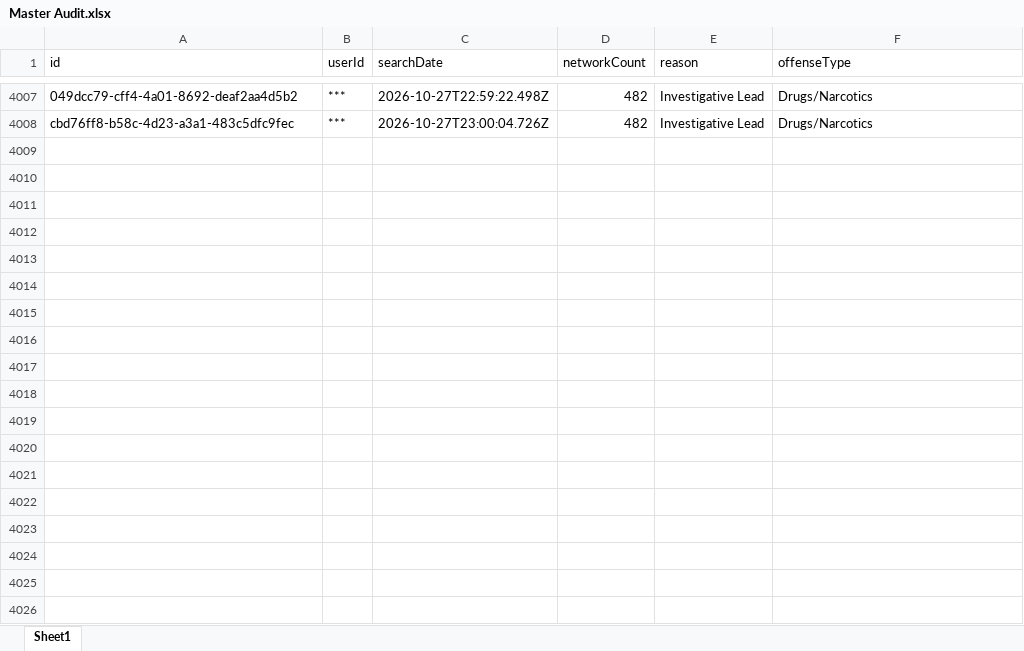
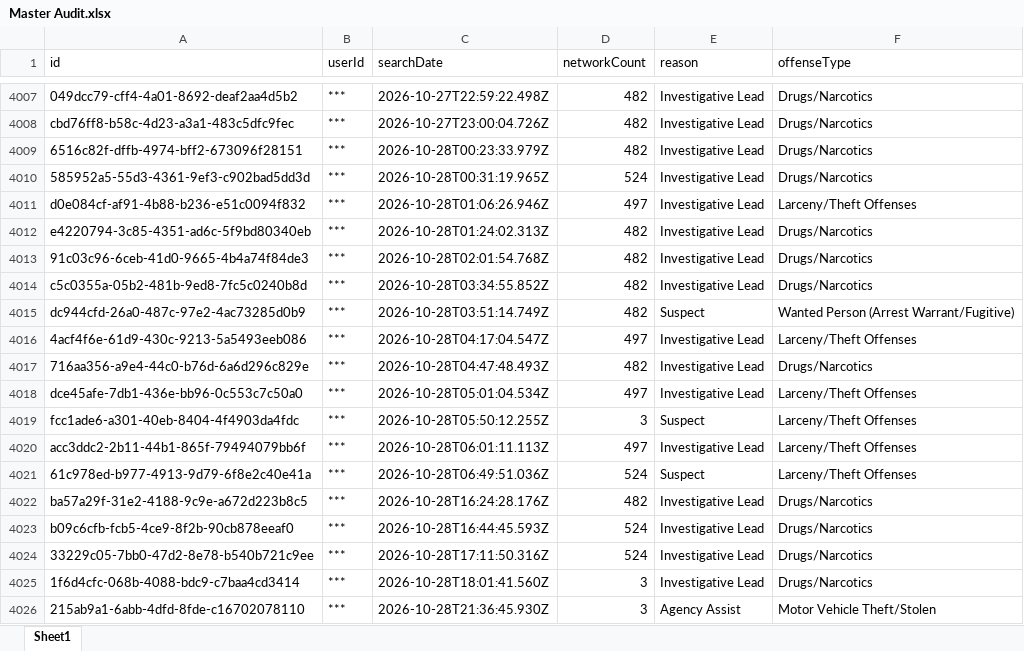
Before and after one commit to terminaldidy115/yuba-county-flock-oversight, an Excel workbook: Master Audit.xlsx, sheet Sheet1, drawn as a sheet; only a part is shown, gaps mark what is left out; values as stored, in another font and other column widths than the file's, no borders; the diff names each change by its address in the sheet, - before the commit and + after, or states it on an @@ line.

Commit message:
Auto-update 2026-10-29 09:00 — 18 new row(s)

```diff
--- a/Master Audit.xlsx (sheet Sheet1)
+++ b/Master Audit.xlsx (sheet Sheet1)
+row 4009: 6516c82f-dffb-4974-bff2-673096f28151 | *** | 2026-10-28T00:23:33.979Z | 482 | Investigative Lead | Drugs/Narcotics
+row 4010: 585952a5-55d3-4361-9ef3-c902bad5dd3d | *** | 2026-10-28T00:31:19.965Z | 524 | Investigative Lead | Drugs/Narcotics
+row 4011: d0e084cf-af91-4b88-b236-e51c0094f832 | *** | 2026-10-28T01:06:26.946Z | 497 | Investigative Lead | Larceny/Theft Offenses
+row 4012: e4220794-3c85-4351-ad6c-5f9bd80340eb | *** | 2026-10-28T01:24:02.313Z | 482 | Investigative Lead | Drugs/Narcotics
+row 4013: 91c03c96-6ceb-41d0-9665-4b4a74f84de3 | *** | 2026-10-28T02:01:54.768Z | 482 | Investigative Lead | Drugs/Narcotics
+row 4014: c5c0355a-05b2-481b-9ed8-7fc5c0240b8d | *** | 2026-10-28T03:34:55.852Z | 482 | Investigative Lead | Drugs/Narcotics
+row 4015: dc944cfd-26a0-487c-97e2-4ac73285d0b9 | *** | 2026-10-28T03:51:14.749Z | 482 | Suspect | Wanted Person (Arrest Warrant/Fugitive)
+row 4016: 4acf4f6e-61d9-430c-9213-5a5493eeb086 | *** | 2026-10-28T04:17:04.547Z | 497 | Investigative Lead | Larceny/Theft Offenses
+row 4017: 716aa356-a9e4-44c0-b76d-6a6d296c829e | *** | 2026-10-28T04:47:48.493Z | 482 | Investigative Lead | Drugs/Narcotics
+row 4018: dce45afe-7db1-436e-bb96-0c553c7c50a0 | *** | 2026-10-28T05:01:04.534Z | 497 | Investigative Lead | Larceny/Theft Offenses
+row 4019: fcc1ade6-a301-40eb-8404-4f4903da4fdc | *** | 2026-10-28T05:50:12.255Z | 3 | Suspect | Larceny/Theft Offenses
+row 4020: acc3ddc2-2b11-44b1-865f-79494079bb6f | *** | 2026-10-28T06:01:11.113Z | 497 | Investigative Lead | Larceny/Theft Offenses
+row 4021: 61c978ed-b977-4913-9d79-6f8e2c40e41a | *** | 2026-10-28T06:49:51.036Z | 524 | Suspect | Larceny/Theft Offenses
+row 4022: ba57a29f-31e2-4188-9c9e-a672d223b8c5 | *** | 2026-10-28T16:24:28.176Z | 482 | Investigative Lead | Drugs/Narcotics
+row 4023: b09c6cfb-fcb5-4ce9-8f2b-90cb878eeaf0 | *** | 2026-10-28T16:44:45.593Z | 524 | Investigative Lead | Drugs/Narcotics
+row 4024: 33229c05-7bb0-47d2-8e78-b540b721c9ee | *** | 2026-10-28T17:11:50.316Z | 524 | Investigative Lead | Drugs/Narcotics
+row 4025: 1f6d4cfc-068b-4088-bdc9-c7baa4cd3414 | *** | 2026-10-28T18:01:41.560Z | 3 | Investigative Lead | Drugs/Narcotics
+row 4026: 215ab9a1-6abb-4dfd-8fde-c16702078110 | *** | 2026-10-28T21:36:45.930Z | 3 | Agency Assist | Motor Vehicle Theft/Stolen
```
